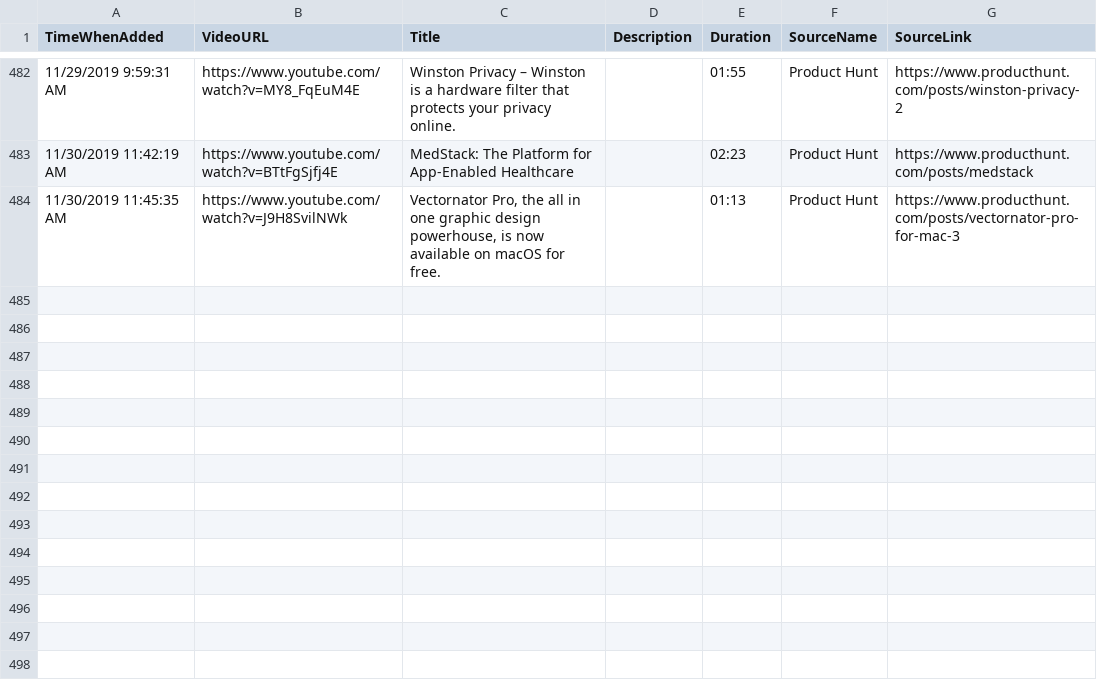
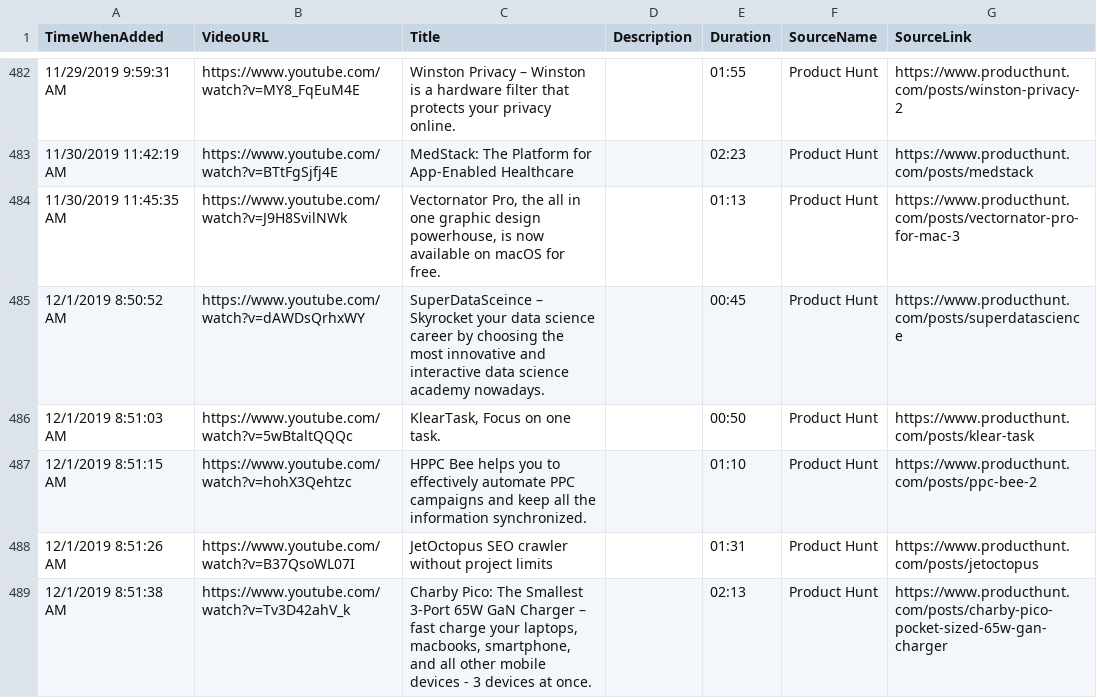
Before and after one commit to productvideostv/website, a CSV file: ProductVideosPlaylist.csv, drawn as a sheet; only a part is shown, gaps mark what is left out; the diff names each change by its address in the sheet, - before the commit and + after, or states it on an @@ line.

Commit message:
PH for today.

```diff
--- a/ProductVideosPlaylist.csv
+++ b/ProductVideosPlaylist.csv
+row 485: 12/1/2019 8:50:52 AM | https://www.youtube.com/watch?v=dAWDsQrhxWY | SuperDataSceince – Skyrocket your data science career by choosing the most innovative and interactive data science academy nowadays. |  | 00:45 | Product Hunt | https://www.producthunt.com/posts/superdatascience
+row 486: 12/1/2019 8:51:03 AM | https://www.youtube.com/watch?v=5wBtaltQQQc | KlearTask, Focus on one task. |  | 00:50 | Product Hunt | https://www.producthunt.com/posts/klear-task
+row 487: 12/1/2019 8:51:15 AM | https://www.youtube.com/watch?v=hohX3Qehtzc | HPPC Bee helps you to effectively automate PPC campaigns and keep all the information synchronized. |  | 01:10 | Product Hunt | https://www.producthunt.com/posts/ppc-bee-2
+row 488: 12/1/2019 8:51:26 AM | https://www.youtube.com/watch?v=B37QsoWL07I | JetOctopus SEO crawler without project limits |  | 01:31 | Product Hunt | https://www.producthunt.com/posts/jetoctopus
+row 489: 12/1/2019 8:51:38 AM | https://www.youtube.com/watch?v=Tv3D42ahV_k | Charby Pico: The Smallest 3-Port 65W GaN Charger – fast charge your laptops, macbooks, smartphone, and all other mobile devices - 3 devices at once. |  | 02:13 | Product Hunt | https://www.producthunt.com/posts/charby-pico-pocket-sized-65w-gan-charger
```
